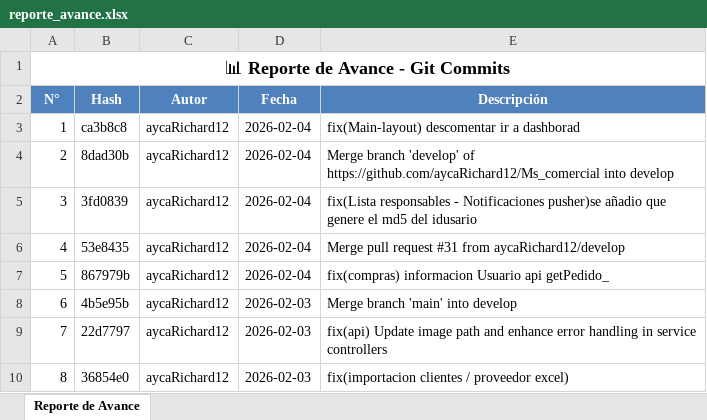
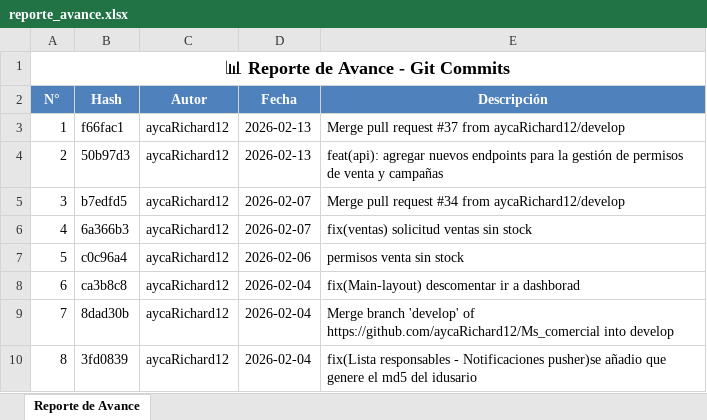
Before and after one commit to aycaRichard12/Ms_comercial, an Excel workbook: reporte_avance.xlsx, sheet Reporte de Avance, drawn as a sheet; only a part is shown; the shorter side is filled out with more unchanged rows; values as stored, in another font and other column widths than the file's, no borders; addresses are those after the commit; the diff names each change by its address in the sheet, - before the commit and + after, or states it on an @@ line.

```diff
--- a/reporte_avance.xlsx (sheet Reporte de Avance)
+++ b/reporte_avance.xlsx (sheet Reporte de Avance)
+row 3: 1 | f66fac1 | aycaRichard12 | 2026-02-13 | Merge pull request #37 from aycaRichard12/develop
+row 4: 2 | 50b97d3 | aycaRichard12 | 2026-02-13 | feat(api): agregar nuevos endpoints para la gestión de permisos de venta y campañas
+row 5: 3 | b7edfd5 | aycaRichard12 | 2026-02-07 | Merge pull request #34 from aycaRichard12/develop
+row 6: 4 | 6a366b3 | aycaRichard12 | 2026-02-07 | fix(ventas) solicitud ventas sin stock
+row 7: 5 | c0c96a4 | aycaRichard12 | 2026-02-06 | permisos venta sin stock
@@ column A (N°) renumbered from row 8 down @@
```
Also changed, not shown: 1 other file.
